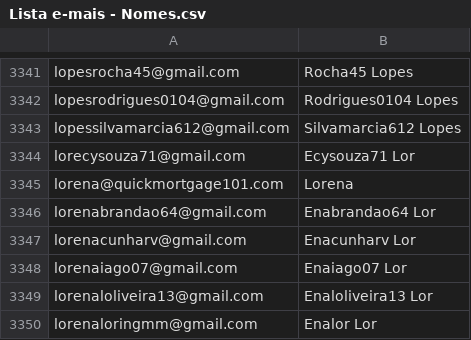
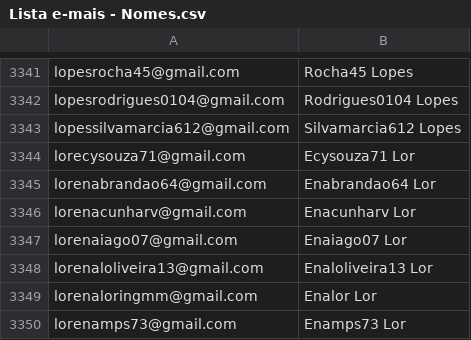
Before and after one commit to lacerdareis-ai/power_coffee_repo, a CSV file: 05-Emails/Lista e-mais - Nomes.csv, drawn as a sheet; only a part is shown, gaps mark what is left out; the shorter side is filled out with more unchanged rows.

```diff
--- a/05-Emails/Lista e-mais - Nomes.csv
+++ b/05-Emails/Lista e-mais - Nomes.csv
@@ -3344,3 +3344,2 @@ lopessilvamarcia612@gmail.com,Silvamarcia612 Lopes
 lorecysouza71@gmail.com,Ecysouza71 Lor
-lorena@quickmortgage101.com,Lorena
 lorenabrandao64@gmail.com,Enabrandao64 Lor
```
Also changed, not shown: 04-Analytics/instagram-analytics-may2026.csv, 32 other files.
